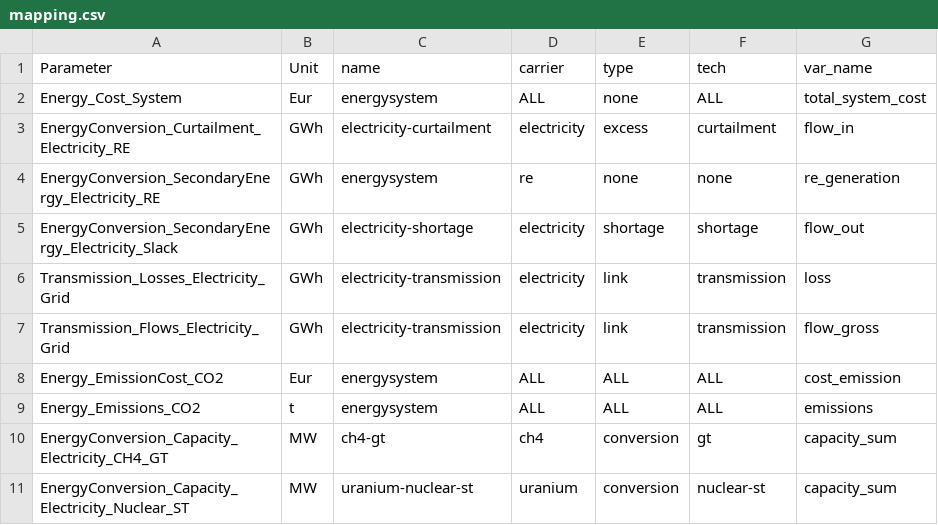
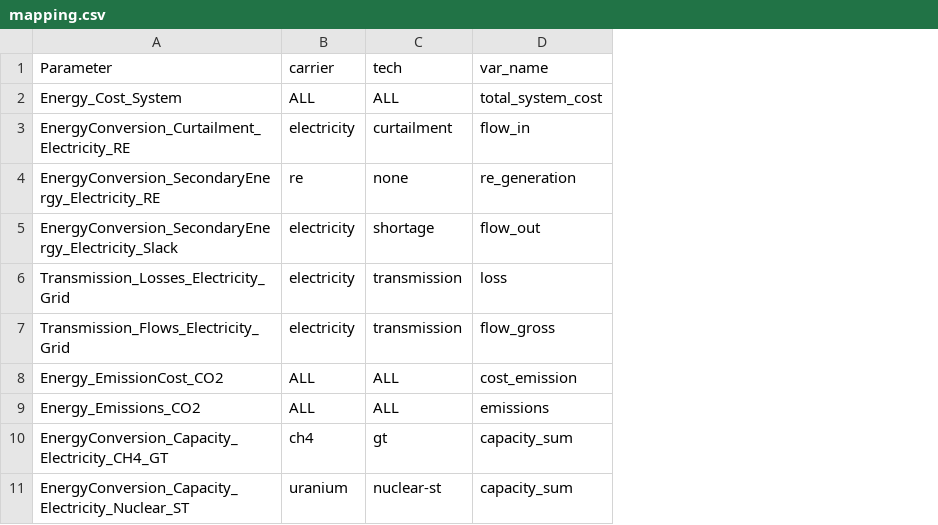
Before and after one commit to modex-flexmex/oemof-flexmex, a CSV file: experiment_1/004_results_data_template/mapping.csv, drawn as a sheet; only a part is shown; the diff names each change by its address in the sheet, - before the commit and + after, or states it on an @@ line.

Commit message:
Drop obsolete columns to be consistent with dev

```diff
--- a/experiment_1/004_results_data_template/mapping.csv
+++ b/experiment_1/004_results_data_template/mapping.csv
-column B (Unit), rows 2-11: Eur | GWh | GWh | GWh | GWh | GWh | Eur | t | MW | MW
-column C (name), rows 2-11: energysystem | electricity-curtailment | energysystem | electricity-shortage | electricity-transmission | electricity-transmission | energysystem | energysystem | ch4-gt | uranium-nuclear-st
-column E (type), rows 2-11: none | excess | none | shortage | link | link | ALL | ALL | conversion | conversion
```
